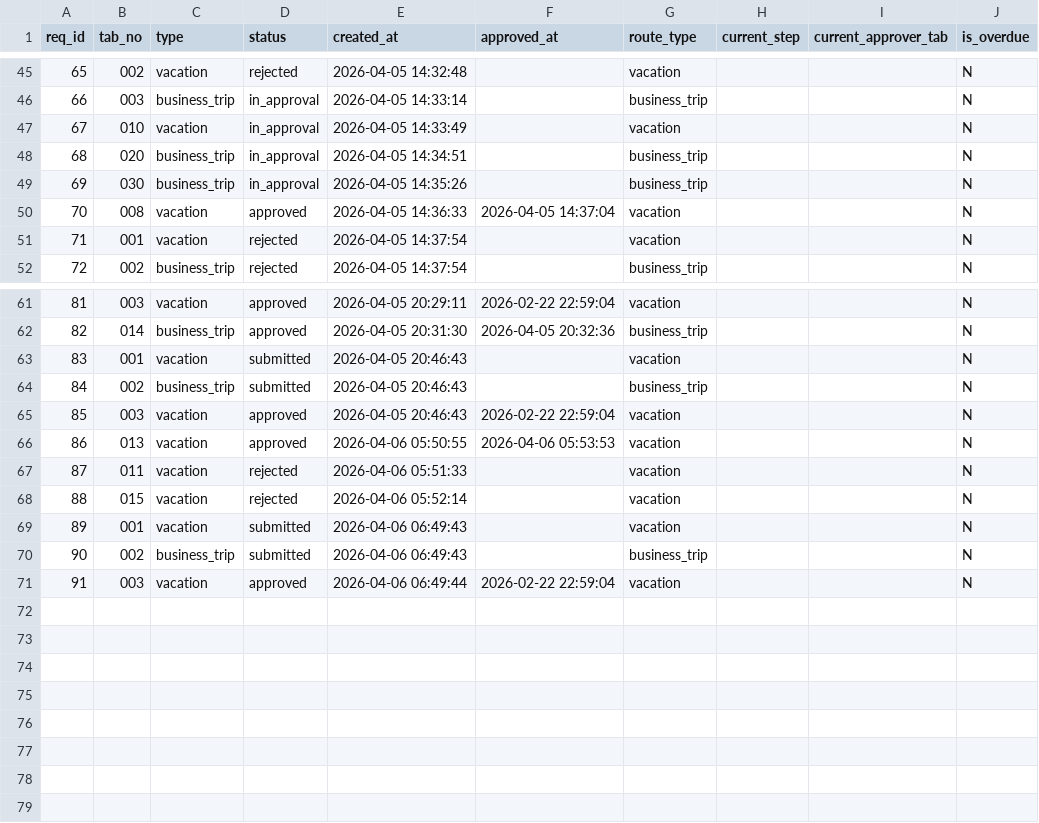
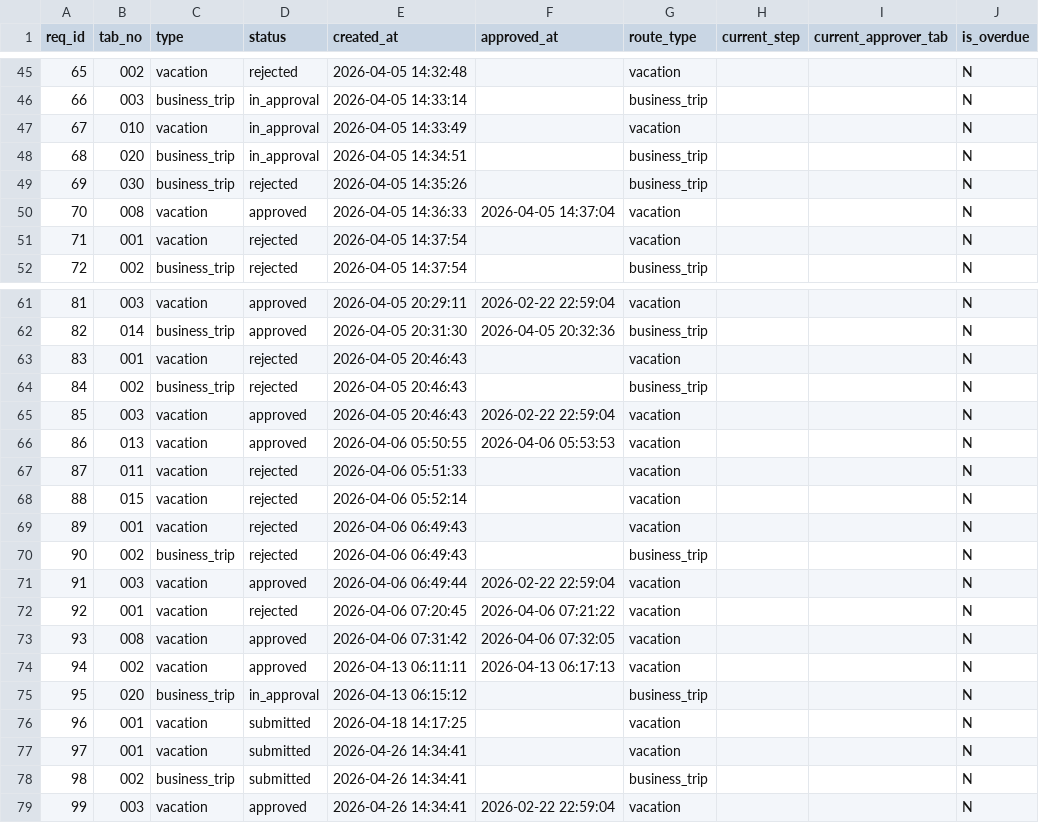
Before and after one commit to Helen11-png/coursework_2nd_term_bachelor, a CSV file: data/requests.csv, drawn as a sheet; only a part is shown, gaps mark what is left out; the diff covers the shown part only.

```diff
--- a/data/requests.csv
+++ b/data/requests.csv
@@ -48,3 +48,3 @@ req_id,tab_no,type,status,created_at,approved_at,route_type,current_step,current
 68,020,business_trip,in_approval,2026-04-05 14:34:51,,business_trip,,,N
-69,030,business_trip,in_approval,2026-04-05 14:35:26,,business_trip,,,N
+69,030,business_trip,rejected,2026-04-05 14:35:26,,business_trip,,,N
 70,008,vacation,approved,2026-04-05 14:36:33,2026-04-05 14:37:04,vacation,,,N
@@ -62,4 +62,4 @@ req_id,tab_no,type,status,created_at,approved_at,route_type,current_step,current
 82,014,business_trip,approved,2026-04-05 20:31:30,2026-04-05 20:32:36,business_trip,,,N
-83,001,vacation,submitted,2026-04-05 20:46:43,,vacation,,,N
-84,002,business_trip,submitted,2026-04-05 20:46:43,,business_trip,,,N
+83,001,vacation,rejected,2026-04-05 20:46:43,,vacation,,,N
+84,002,business_trip,rejected,2026-04-05 20:46:43,,business_trip,,,N
 85,003,vacation,approved,2026-04-05 20:46:43,2026-02-22 22:59:04,vacation,,,N
@@ -68,4 +68,12 @@ req_id,tab_no,type,status,created_at,approved_at,route_type,current_step,current
 88,015,vacation,rejected,2026-04-06 05:52:14,,vacation,,,N
-89,001,vacation,submitted,2026-04-06 06:49:43,,vacation,,,N
-90,002,business_trip,submitted,2026-04-06 06:49:43,,business_trip,,,N
+89,001,vacation,rejected,2026-04-06 06:49:43,,vacation,,,N
+90,002,business_trip,rejected,2026-04-06 06:49:43,,business_trip,,,N
 91,003,vacation,approved,2026-04-06 06:49:44,2026-02-22 22:59:04,vacation,,,N
+92,001,vacation,rejected,2026-04-06 07:20:45,2026-04-06 07:21:22,vacation,,,N
+93,008,vacation,approved,2026-04-06 07:31:42,2026-04-06 07:32:05,vacation,,,N
+94,002,vacation,approved,2026-04-13 06:11:11,2026-04-13 06:17:13,vacation,,,N
+95,020,business_trip,in_approval,2026-04-13 06:15:12,,business_trip,,,N
+96,001,vacation,submitted,2026-04-18 14:17:25,,vacation,,,N
+97,001,vacation,submitted,2026-04-26 14:34:41,,vacation,,,N
+98,002,business_trip,submitted,2026-04-26 14:34:41,,business_trip,,,N
+99,003,vacation,approved,2026-04-26 14:34:41,2026-02-22 22:59:04,vacation,,,N
```
Also changed, not shown: 7 edited cells elsewhere in this file, data/approval_steps.csv, data/kpi_summary.csv, 7 other files.
